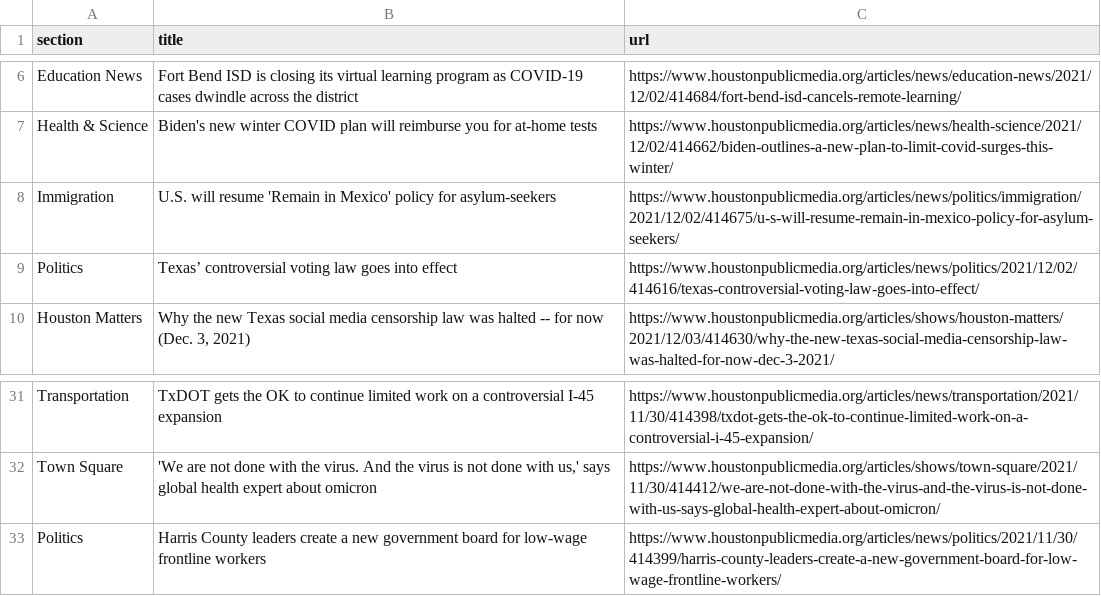
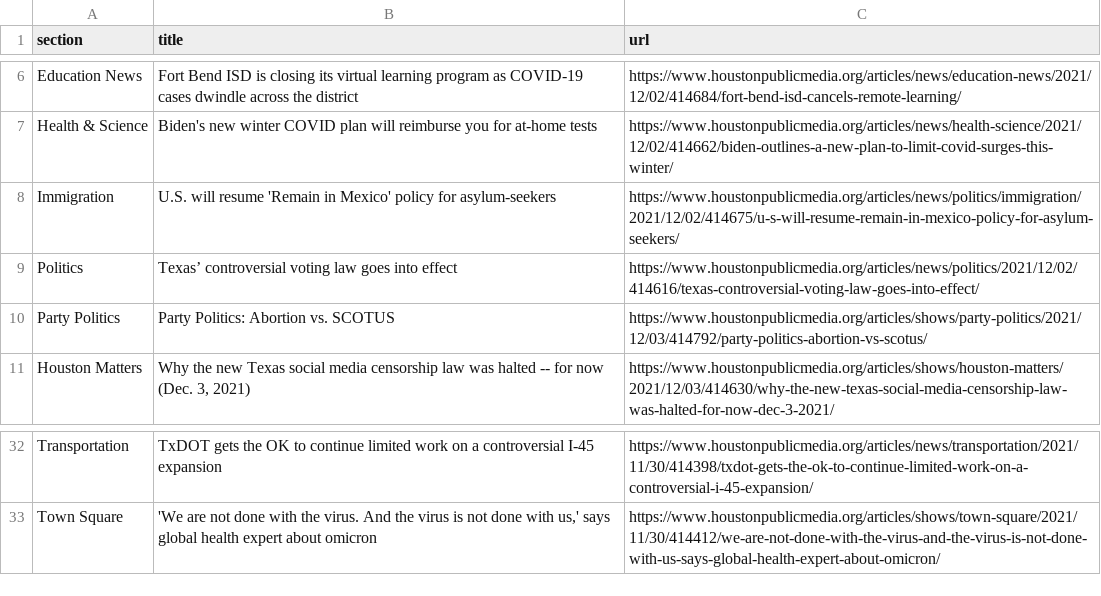
Before and after one commit to jmingram1/auto-scraper, a CSV file: npr.csv, drawn as a sheet; only a part is shown, gaps mark what is left out.

```diff
--- a/npr.csv
+++ b/npr.csv
@@ -9,2 +9,3 @@ Immigration,U.S. will resume 'Remain in Mexico' policy for asylum-seekers,https:
 Politics,Texas’ controversial voting law goes into effect,https://www.houstonpublicmedia.org/articles/news/politics/2021/12/02/414616/texas-controversial-voting-law-goes-into-effect/
+Party Politics,Party Politics: Abortion vs. SCOTUS,https://www.houstonpublicmedia.org/articles/shows/party-politics/2021/12/03/414792/party-politics-abortion-vs-scotus/
 Houston Matters,"Why the new Texas social media censorship law was halted -- for now (Dec. 3, 2021)",https://www.houstonpublicmedia.org/articles/shows/houston-matters/2021/12/03/414630/why-the-new-texas-social-media-censorship-law-was-halted-for-now-dec-3-2021/
@@ -32,2 +33 @@ Transportation,TxDOT gets the OK to continue limited work on a controversial I-4
 Town Square,"'We are not done with the virus. And the virus is not done with us,' says global health expert about omicron",https://www.houstonpublicmedia.org/articles/shows/town-square/2021/11/30/414412/we-are-not-done-with-the-virus-and-the-virus-is-not-done-with-us-says-global-health-expert-about-omicron/
-Politics,Harris County leaders create a new government board for low-wage frontline workers,https://www.houstonpublicmedia.org/articles/news/politics/2021/11/30/414399/harris-county-leaders-create-a-new-government-board-for-low-wage-frontline-workers/
```
